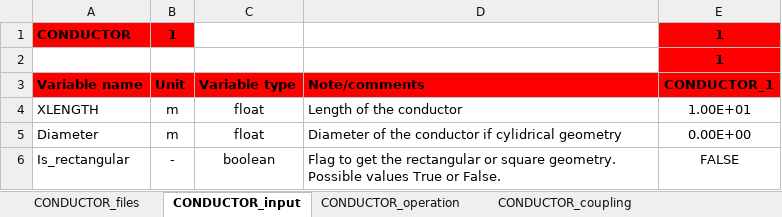
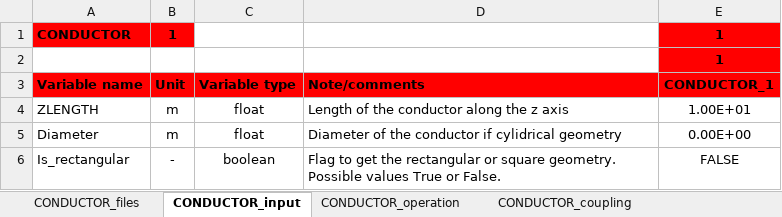
Before and after one commit to MAHTEP/OPENSC2, an Excel workbook: source_code/input_files/input_file_template/template_conductor_definition.xlsx, sheet CONDUCTOR_input, drawn as a sheet; only a part is shown; values as stored, in another font and other column widths than the file's, no borders; the diff names each change by its address in the sheet, - before the commit and + after, or states it on an @@ line.

Commit message:
chore!: update input files.
Update documentation in input files.
XLENGTH -> ZLENGTH in template_conductor_definition.

```diff
--- a/source_code/input_files/input_file_template/template_conductor_definition.xlsx (sheet CONDUCTOR_input)
+++ b/source_code/input_files/input_file_template/template_conductor_definition.xlsx (sheet CONDUCTOR_input)
-A4: XLENGTH
+A4: ZLENGTH
-D4: Length of the conductor
+D4: Length of the conductor along the z axis
```
Also changed, not shown: source_code/input_files/input_file_template/template_conductor_1_input.xlsx, source_code/input_files/input_file_template/template_conductor_grid.xlsx.
